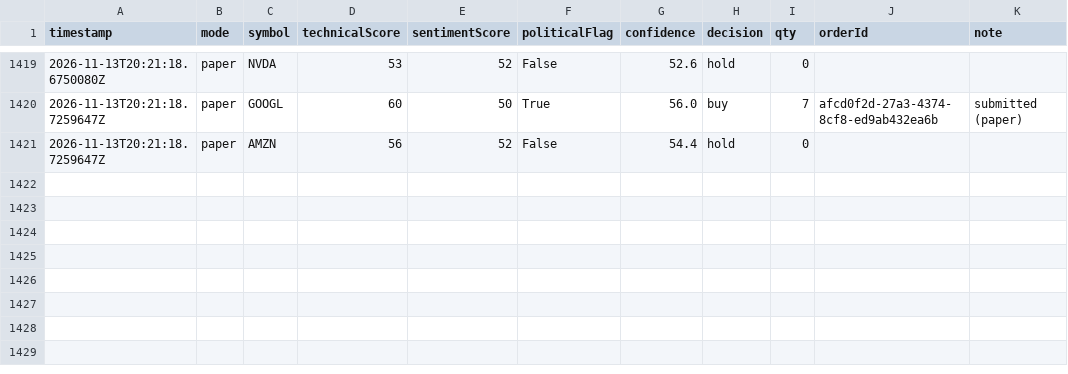
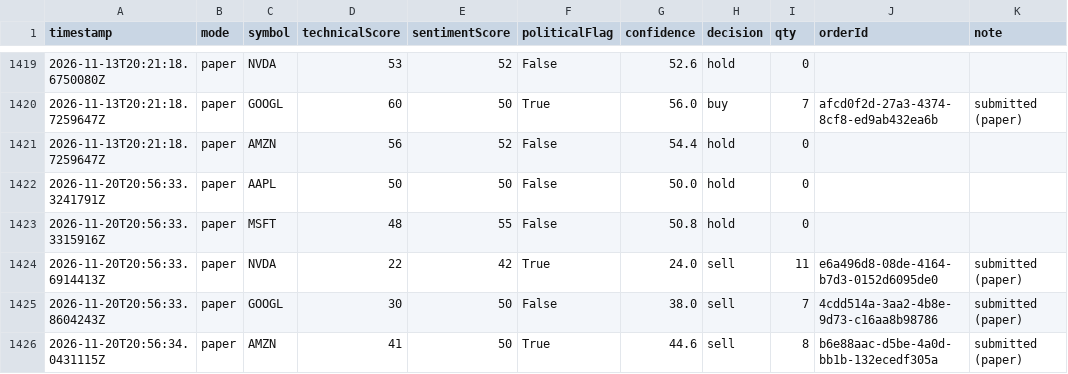
Before and after one commit to halalula/AI-of-Wallstreet, a CSV file: logs/trade_log.csv, drawn as a sheet; only a part is shown, gaps mark what is left out; the diff names each change by its address in the sheet, - before the commit and + after, or states it on an @@ line.

Commit message:
Mason trade run

```diff
--- a/logs/trade_log.csv
+++ b/logs/trade_log.csv
+row 1422: 2026-11-20T20:56:33.3241791Z | paper | AAPL | 50 | 50 | False | 50.0 | hold | 0
+row 1423: 2026-11-20T20:56:33.3315916Z | paper | MSFT | 48 | 55 | False | 50.8 | hold | 0
+row 1424: 2026-11-20T20:56:33.6914413Z | paper | NVDA | 22 | 42 | True | 24.0 | sell | 11 | e6a496d8-08de-4164-b7d3-0152d6095de0 | submitted (paper)
+row 1425: 2026-11-20T20:56:33.8604243Z | paper | GOOGL | 30 | 50 | False | 38.0 | sell | 7 | 4cdd514a-3aa2-4b8e-9d73-c16aa8b98786 | submitted (paper)
+row 1426: 2026-11-20T20:56:34.0431115Z | paper | AMZN | 41 | 50 | True | 44.6 | sell | 8 | b6e88aac-d5be-4a0d-bb1b-132ecedf305a | submitted (paper)
```
Also changed, not shown: 1 other file.
